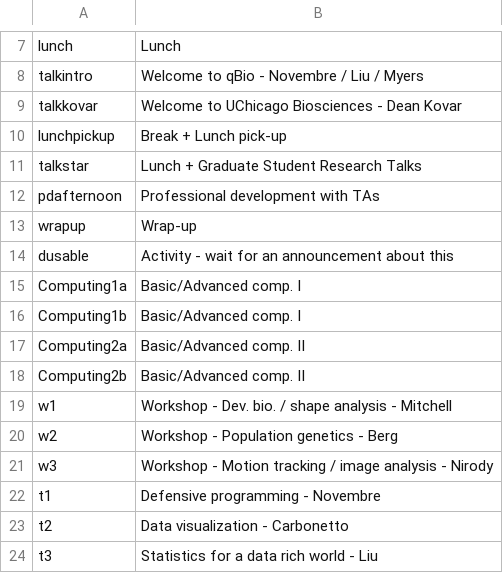
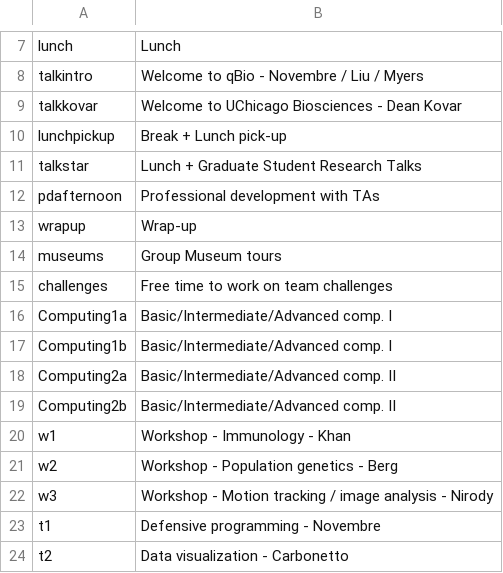
Before and after one commit to jnovembre/BSD-QBio, a CSV file: schedule/code_generate_schedule/tables/activities_name_room.csv, drawn as a sheet; only a part is shown, gaps mark what is left out; the shorter side is filled out with more unchanged rows.

```diff
--- a/schedule/code_generate_schedule/tables/activities_name_room.csv
+++ b/schedule/code_generate_schedule/tables/activities_name_room.csv
@@ -13,8 +13,9 @@ pdafternoon,Professional development with TAs
 wrapup,Wrap-up
-dusable, Activity - wait for an announcement about this
-Computing1a,Basic/Advanced comp. I
-Computing1b,Basic/Advanced comp. I
-Computing2a,Basic/Advanced comp. II
-Computing2b,Basic/Advanced comp. II
-w1,Workshop - Dev. bio. / shape analysis - Mitchell
+museums, Group Museum tours
+challenges, Free time to work on team challenges
+Computing1a,Basic/Intermediate/Advanced comp. I
+Computing1b,Basic/Intermediate/Advanced comp. I
+Computing2a,Basic/Intermediate/Advanced comp. II
+Computing2b,Basic/Intermediate/Advanced comp. II
+w1,Workshop - Immunology - Khan
 w2,Workshop - Population genetics - Berg
```
Also changed, not shown: schedule/code_generate_schedule/tables/common.csv, schedule/code_generate_schedule/tables/tutorials.csv, 43 other files.
